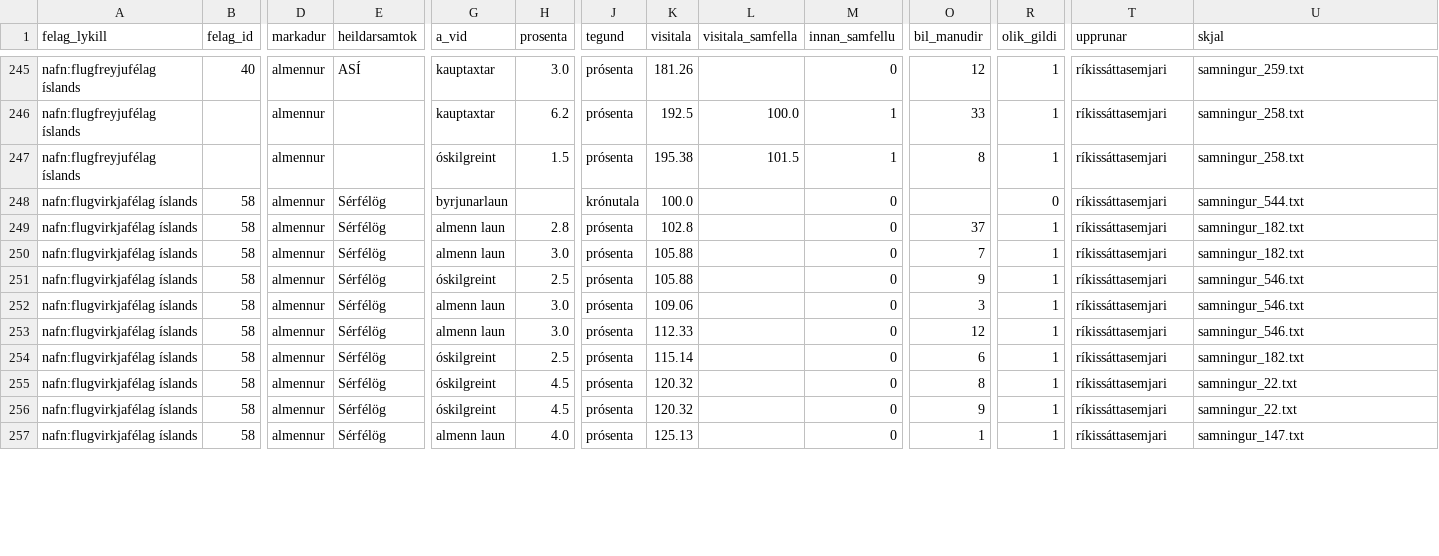
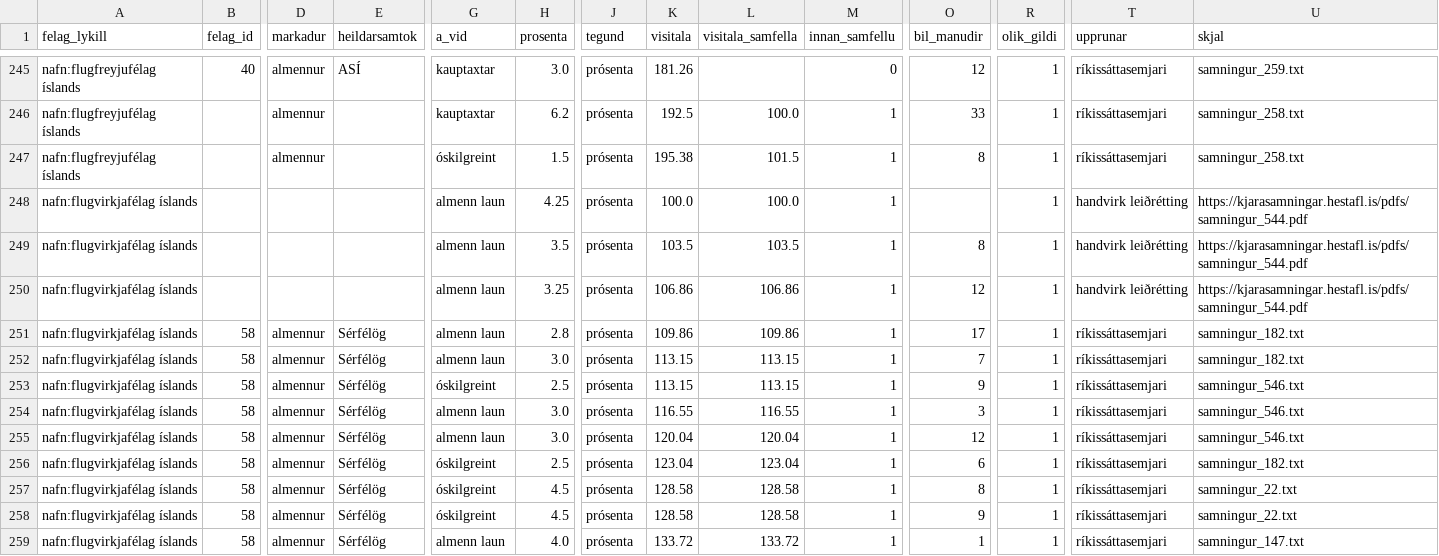
Before and after one commit to kristinnthor/kjarasamningar, a CSV file: gogn/launathroun_eftir_felagi.csv, drawn as a sheet; only a part is shown, gaps mark what is left out; addresses are those after the commit; rows hold the shown columns only; the diff covers the shown part only; the diff names each change by its address in the sheet, - before the commit and + after, or states it on an @@ line.

```diff
--- a/gogn/launathroun_eftir_felagi.csv
+++ b/gogn/launathroun_eftir_felagi.csv
-B248 (felag_id): 58
+B248 (felag_id): (empty)
-D248 (markadur): almennur
+D248 (markadur): (empty)
-E248 (heildarsamtok): Sérfélög
+E248 (heildarsamtok): (empty)
-G248 (a_vid): byrjunarlaun
+G248 (a_vid): almenn laun
-H248 (prosenta): (empty)
+H248 (prosenta): 4.25
-J248 (tegund): krónutala
+J248 (tegund): prósenta
-L248 (visitala_samfella): (empty)
+L248 (visitala_samfella): 100.0
-M248 (innan_samfellu): 0
+M248 (innan_samfellu): 1
-R248 (olik_gildi): 0
+R248 (olik_gildi): 1
-T248 (upprunar): ríkissáttasemjari
+T248 (upprunar): handvirk leiðrétting
-U248 (skjal): samningur_544.txt
+U248 (skjal): https://kjarasamningar.hestafl.is/pdfs/samningur_544.pdf
+row 249: nafn:flugvirkjafélag íslands |  |  |  | almenn laun | 3.5 | prósenta | 103.5 | 103.5 | 1 | 8 | 1 | handvirk leiðrétting | https://kjarasamningar.hestafl.is/pdfs/samningur_544.pdf
+row 250: nafn:flugvirkjafélag íslands |  |  |  | almenn laun | 3.25 | prósenta | 106.86 | 106.86 | 1 | 12 | 1 | handvirk leiðrétting | https://kjarasamningar.hestafl.is/pdfs/samningur_544.pdf
-K251 (visitala): 102.8
+K251 (visitala): 109.86
-L251 (visitala_samfella): (empty)
+L251 (visitala_samfella): 109.86
-M251:M259 (innan_samfellu): 0
+M251:M259 (innan_samfellu): 1
-O251 (bil_manudir): 37
+O251 (bil_manudir): 17
-K252:K253 (visitala): 105.88
+K252:K253 (visitala): 113.15
-L252:L253 (visitala_samfella): (empty)
+L252:L253 (visitala_samfella): 113.15
-K254 (visitala): 109.06
+K254 (visitala): 116.55
-L254 (visitala_samfella): (empty)
+L254 (visitala_samfella): 116.55
-K255 (visitala): 112.33
+K255 (visitala): 120.04
-L255 (visitala_samfella): (empty)
+L255 (visitala_samfella): 120.04
-K256 (visitala): 115.14
+K256 (visitala): 123.04
-L256 (visitala_samfella): (empty)
+L256 (visitala_samfella): 123.04
-K257:K258 (visitala): 120.32
+K257:K258 (visitala): 128.58
-L257:L258 (visitala_samfella): (empty)
+L257:L258 (visitala_samfella): 128.58
-K259 (visitala): 125.13
+K259 (visitala): 133.72
-L259 (visitala_samfella): (empty)
+L259 (visitala_samfella): 133.72
```
Also changed, not shown: 1 added row and 22 edited cells elsewhere in this file, gogn/felog.csv, gogn/handvirkar_leidrettingar.csv, 15 other files.
